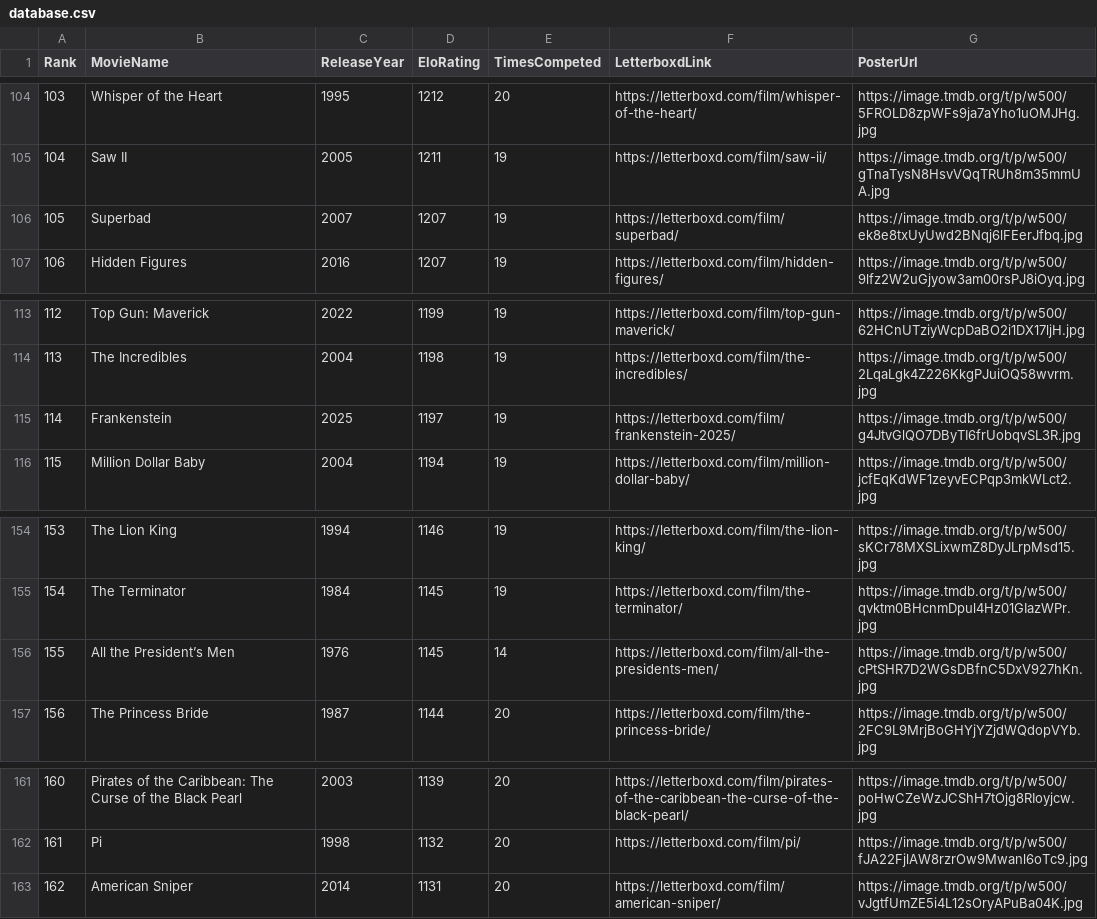
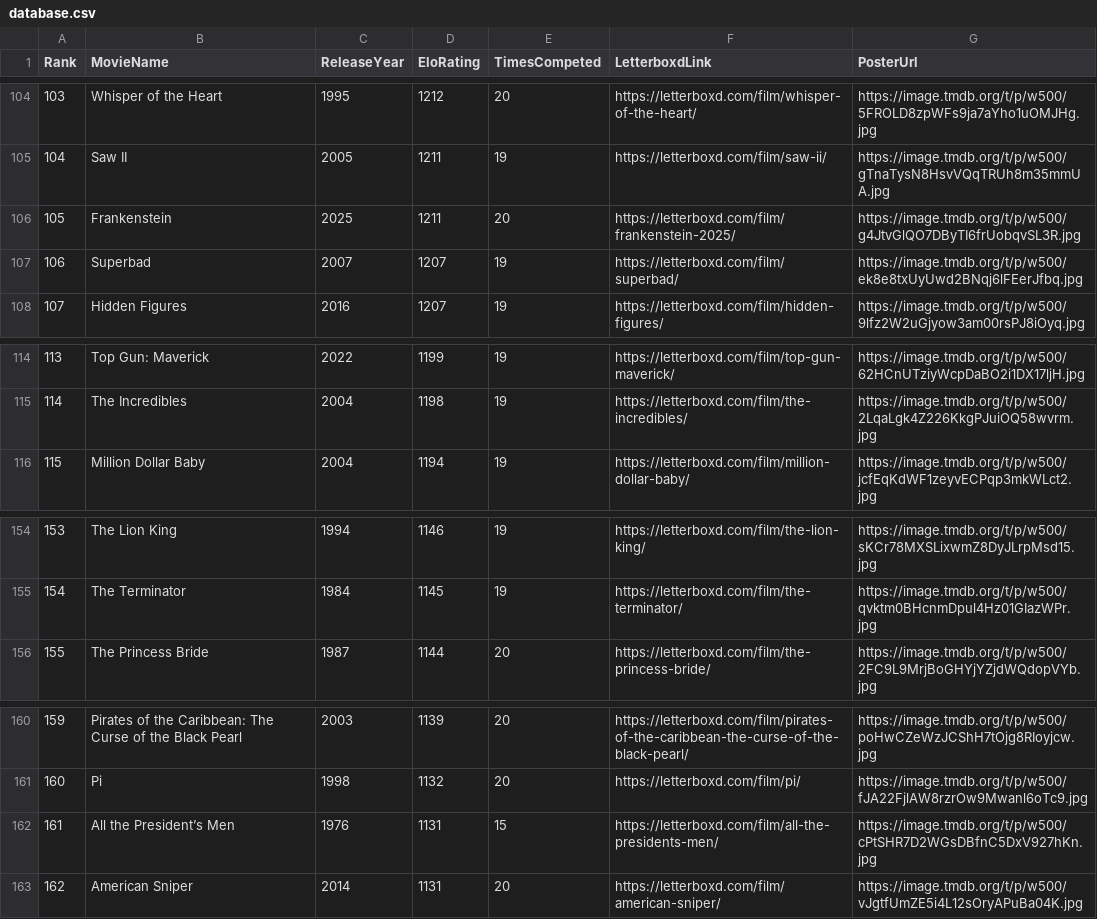
Before and after one commit to TheEverythingologist/MovieRankingWebsite, a CSV file: src/data/database.csv, drawn as a sheet; only a part is shown, gaps mark what is left out; removed rows and columns are numbered as before the commit, all else as after; the diff names each change by its address in the sheet, - before the commit and + after, or states it on an @@ line.

Commit message:
Update rankings: Frankenstein beat All the President’s Men

```diff
--- a/src/data/database.csv
+++ b/src/data/database.csv
+row 106: 105 | Frankenstein | 2025 | 1211 | 20 | https://letterboxd.com/film/frankenstein-2025/ | https://image.tmdb.org/t/p/w500/g4JtvGlQO7DByTI6frUobqvSL3R.jpg
@@ column A (Rank) renumbered between rows 107 and 161 @@
-row 115: 114 | Frankenstein | 2025 | 1197 | 19 | https://letterboxd.com/film/frankenstein-2025/ | https://image.tmdb.org/t/p/w500/g4JtvGlQO7DByTI6frUobqvSL3R.jpg
-row 156: 155 | All the President’s Men | 1976 | 1145 | 14 | https://letterboxd.com/film/all-the-presidents-men/ | https://image.tmdb.org/t/p/w500/cPtSHR7D2WGsDBfnC5DxV927hKn.jpg
+row 162: 161 | All the President’s Men | 1976 | 1131 | 15 | https://letterboxd.com/film/all-the-presidents-men/ | https://image.tmdb.org/t/p/w500/cPtSHR7D2WGsDBfnC5DxV927hKn.jpg
```
